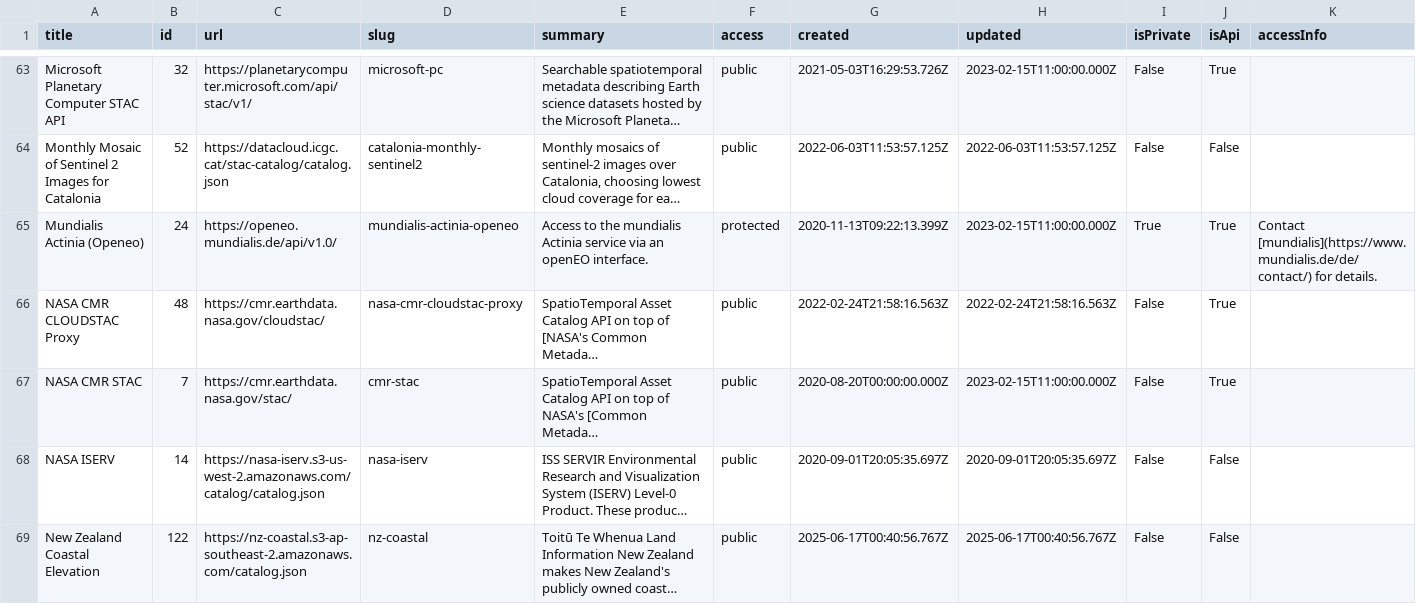
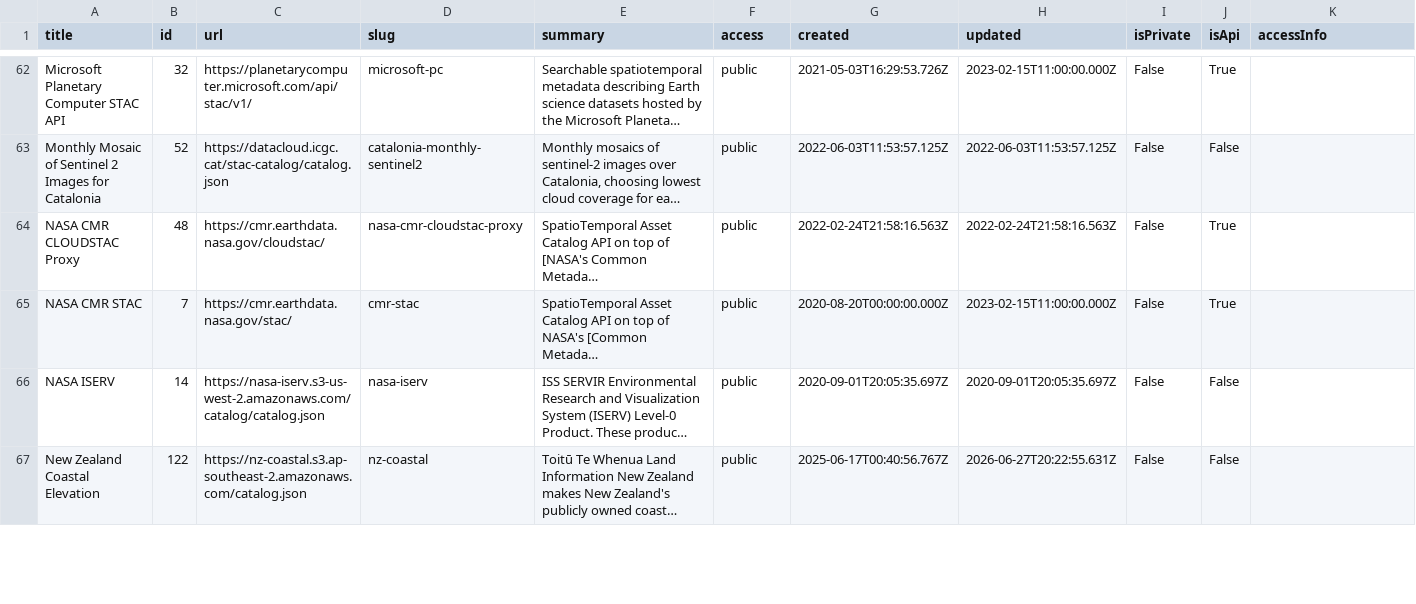
Before and after one commit to opengeos/stac-index-catalogs, a TSV file: stac_catalogs.tsv, drawn as a sheet; only a part is shown, gaps mark what is left out; long unchanged cells end in …; removed rows and columns are numbered as before the commit, all else as after; the diff covers the shown part only; the diff names each change by its address in the sheet, - before the commit and + after, or states it on an @@ line.

```diff
--- a/stac_catalogs.tsv
+++ b/stac_catalogs.tsv
-row 65: Mundialis Actinia (Openeo) | 24 | https://openeo.mundialis.de/api/v1.0/ | mundialis-actinia-openeo | Access to the mundialis Actinia service via an openEO interface. | protected | 2020-11-13T09:22:13.399Z | 2023-02-15T11:00:00.000Z | True | True | Contact [mundialis](https://www.mundialis.de/de/contact/) for details.
-C67 (url): https://nz-coastal.s3-ap-southeast-2.amazonaws.com/catalog.json
+C67 (url): https://nz-coastal.s3.ap-southeast-2.amazonaws.com/catalog.json
-H67 (updated): 2025-06-17T00:40:56.767Z
+H67 (updated): 2026-06-27T20:22:55.631Z
```
Also changed, not shown: 5 removed rows and 54 edited cells elsewhere in this file, 1 other file.
